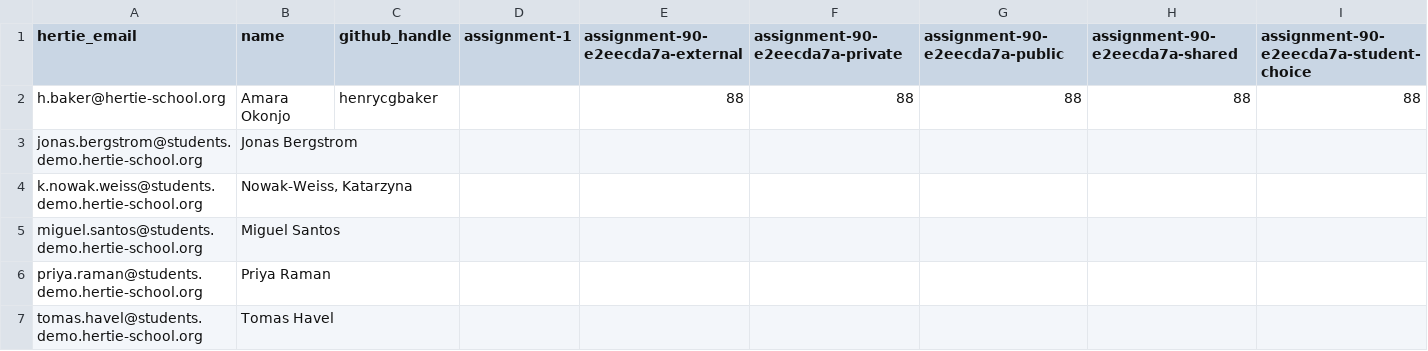
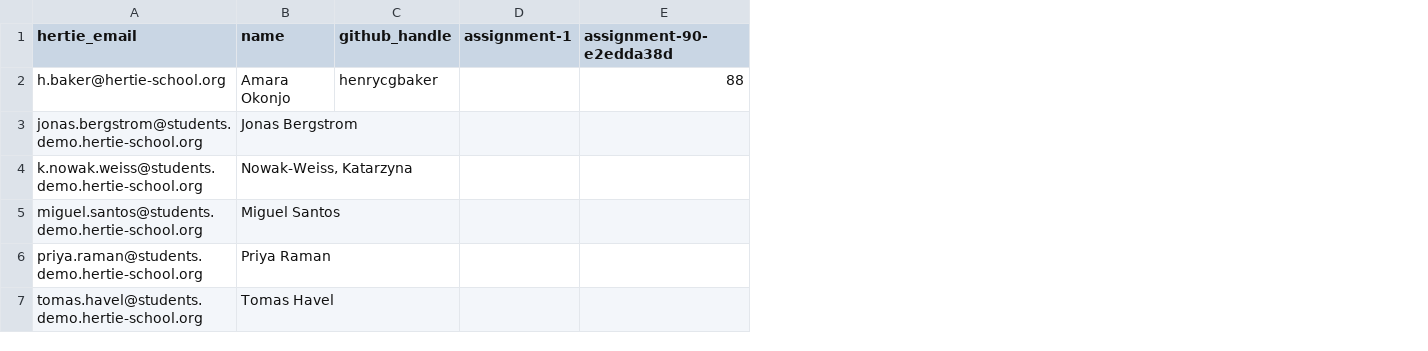
Before and after one commit to hertie-dsl-demo-f2026/classroom-config, a CSV file: cohort-gradebook.csv, drawn as a sheet; the diff names each change by its address in the sheet, - before the commit and + after, or states it on an @@ line.

Commit message:
e2e: restore shared grading files

```diff
--- a/cohort-gradebook.csv
+++ b/cohort-gradebook.csv
-column F (assignment-90-e2eecda7a-private), row 2: 88
-column G (assignment-90-e2eecda7a-public), row 2: 88
-column H (assignment-90-e2eecda7a-shared), row 2: 88
-column I, rows 1-2: assignment-90-e2eecda7a-student-choice | 88
-E1: assignment-90-e2eecda7a-external
+E1: assignment-90-e2edda38d
```
Also changed, not shown: gradebook/distributed.csv, 1 other file.
